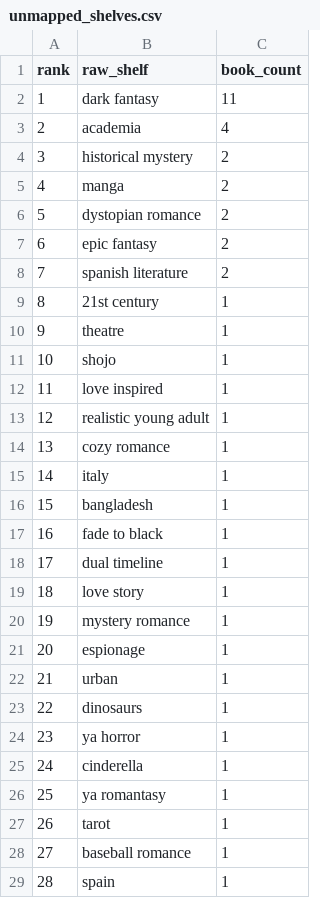
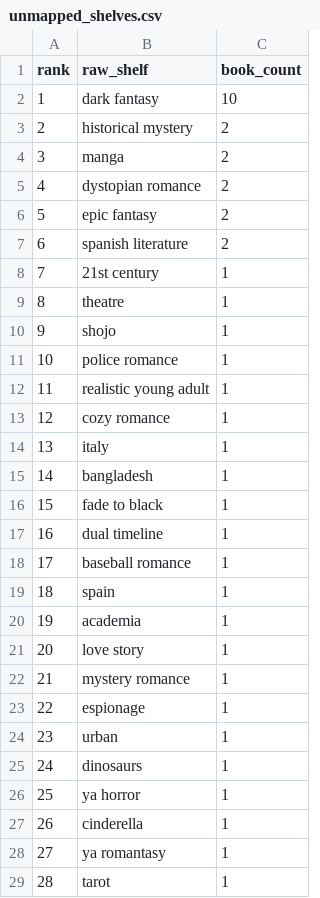
Before and after one commit to mariah32p/threnne-analytics, a CSV file: data/exports/unmapped_shelves.csv, drawn as a sheet; removed rows and columns are numbered as before the commit, all else as after; the diff names each change by its address in the sheet, - before the commit and + after, or states it on an @@ line.

```diff
--- a/data/exports/unmapped_shelves.csv
+++ b/data/exports/unmapped_shelves.csv
-C2 (book_count): 11
+C2 (book_count): 10
-row 3: 2 | academia | 4
@@ column A (rank) renumbered between rows 3 and 29 @@
-B11 (raw_shelf): love inspired
+B11 (raw_shelf): police romance
@@ row 28 moved to row 18: 17 @@
@@ row 29 moved to row 19: 18 @@
+row 20: 19 | academia | 1
```
Also changed, not shown: data/exports/forecast_report.csv, data/exports/forecast_stacks_report.csv, 4 other files.
